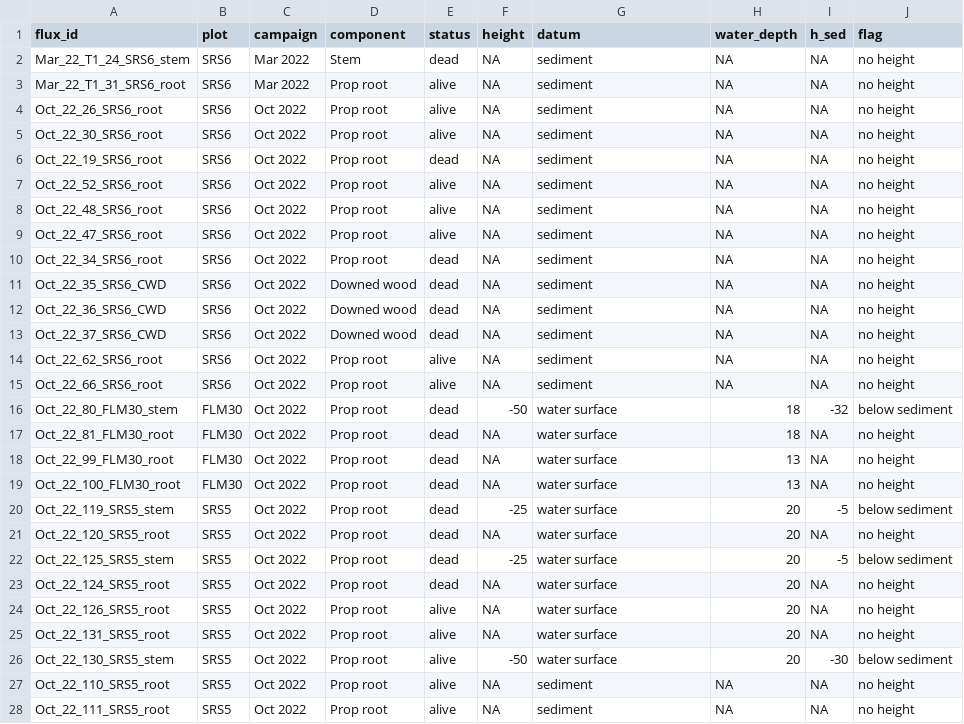
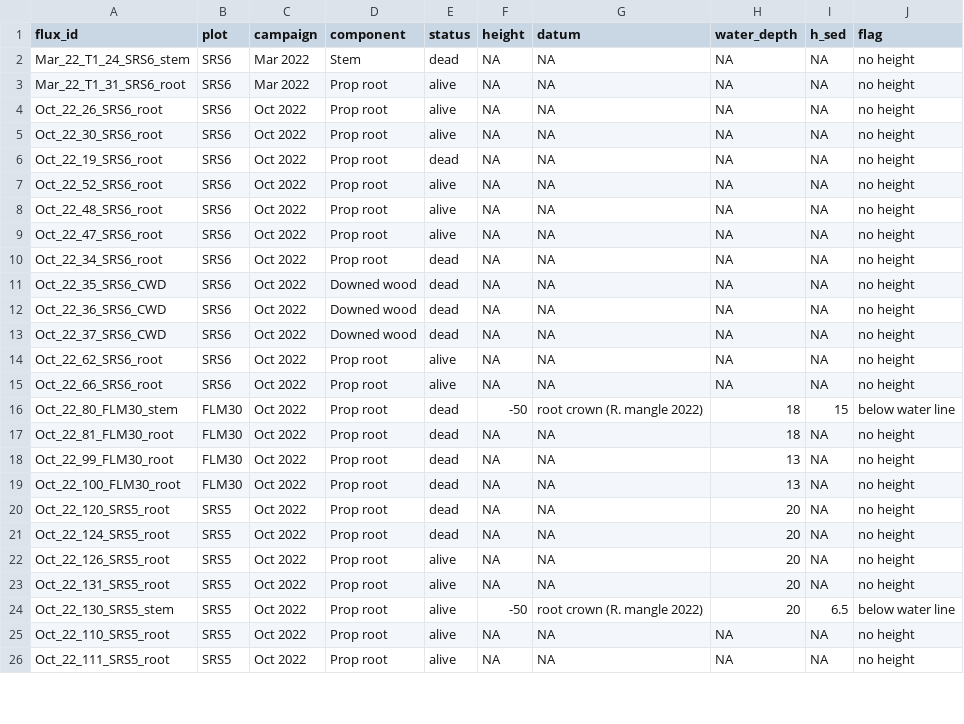
Before and after one commit to jgewirtzman/blueflux-ground, a CSV file: output/qa/chamber_heights_review.csv, drawn as a sheet; only a part is shown; the diff covers the shown part only.

```diff
--- a/output/qa/chamber_heights_review.csv
+++ b/output/qa/chamber_heights_review.csv
@@ -1,28 +1,26 @@
 "flux_id","plot","campaign","component","status","height","datum","water_depth","h_sed","flag"
-"Mar_22_T1_24_SRS6_stem","SRS6","Mar 2022","Stem","dead",NA,"sediment",NA,NA,"no height"
-"Mar_22_T1_31_SRS6_root","SRS6","Mar 2022","Prop root","alive",NA,"sediment",NA,NA,"no height"
-"Oct_22_26_SRS6_root","SRS6","Oct 2022","Prop root","alive",NA,"sediment",NA,NA,"no height"
-"Oct_22_30_SRS6_root","SRS6","Oct 2022","Prop root","alive",NA,"sediment",NA,NA,"no height"
-"Oct_22_19_SRS6_root","SRS6","Oct 2022","Prop root","dead",NA,"sediment",NA,NA,"no height"
-"Oct_22_52_SRS6_root","SRS6","Oct 2022","Prop root","alive",NA,"sediment",NA,NA,"no height"
-"Oct_22_48_SRS6_root","SRS6","Oct 2022","Prop root","alive",NA,"sediment",NA,NA,"no height"
-"Oct_22_47_SRS6_root","SRS6","Oct 2022","Prop root","alive",NA,"sediment",NA,NA,"no height"
-"Oct_22_34_SRS6_root","SRS6","Oct 2022","Prop root","dead",NA,"sediment",NA,NA,"no height"
-"Oct_22_35_SRS6_CWD","SRS6","Oct 2022","Downed wood","dead",NA,"sediment",NA,NA,"no height"
-"Oct_22_36_SRS6_CWD","SRS6","Oct 2022","Downed wood","dead",NA,"sediment",NA,NA,"no height"
-"Oct_22_37_SRS6_CWD","SRS6","Oct 2022","Downed wood","dead",NA,"sediment",NA,NA,"no height"
-"Oct_22_62_SRS6_root","SRS6","Oct 2022","Prop root","alive",NA,"sediment",NA,NA,"no height"
-"Oct_22_66_SRS6_root","SRS6","Oct 2022","Prop root","alive",NA,"sediment",NA,NA,"no height"
-"Oct_22_80_FLM30_stem","FLM30","Oct 2022","Prop root","dead",-50,"water surface",18,-32,"below sediment"
-"Oct_22_81_FLM30_root","FLM30","Oct 2022","Prop root","dead",NA,"water surface",18,NA,"no height"
-"Oct_22_99_FLM30_root","FLM30","Oct 2022","Prop root","dead",NA,"water surface",13,NA,"no height"
-"Oct_22_100_FLM30_root","FLM30","Oct 2022","Prop root","dead",NA,"water surface",13,NA,"no height"
-"Oct_22_119_SRS5_stem","SRS5","Oct 2022","Prop root","dead",-25,"water surface",20,-5,"below sediment"
-"Oct_22_120_SRS5_root","SRS5","Oct 2022","Prop root","dead",NA,"water surface",20,NA,"no height"
-"Oct_22_125_SRS5_stem","SRS5","Oct 2022","Prop root","dead",-25,"water surface",20,-5,"below sediment"
-"Oct_22_124_SRS5_root","SRS5","Oct 2022","Prop root","dead",NA,"water surface",20,NA,"no height"
-"Oct_22_126_SRS5_root","SRS5","Oct 2022","Prop root","alive",NA,"water surface",20,NA,"no height"
-"Oct_22_131_SRS5_root","SRS5","Oct 2022","Prop root","alive",NA,"water surface",20,NA,"no height"
-"Oct_22_130_SRS5_stem","SRS5","Oct 2022","Prop root","alive",-50,"water surface",20,-30,"below sediment"
-"Oct_22_110_SRS5_root","SRS5","Oct 2022","Prop root","alive",NA,"sediment",NA,NA,"no height"
-"Oct_22_111_SRS5_root","SRS5","Oct 2022","Prop root","alive",NA,"sediment",NA,NA,"no height"
+"Mar_22_T1_24_SRS6_stem","SRS6","Mar 2022","Stem","dead",NA,NA,NA,NA,"no height"
+"Mar_22_T1_31_SRS6_root","SRS6","Mar 2022","Prop root","alive",NA,NA,NA,NA,"no height"
+"Oct_22_26_SRS6_root","SRS6","Oct 2022","Prop root","alive",NA,NA,NA,NA,"no height"
+"Oct_22_30_SRS6_root","SRS6","Oct 2022","Prop root","alive",NA,NA,NA,NA,"no height"
+"Oct_22_19_SRS6_root","SRS6","Oct 2022","Prop root","dead",NA,NA,NA,NA,"no height"
+"Oct_22_52_SRS6_root","SRS6","Oct 2022","Prop root","alive",NA,NA,NA,NA,"no height"
+"Oct_22_48_SRS6_root","SRS6","Oct 2022","Prop root","alive",NA,NA,NA,NA,"no height"
+"Oct_22_47_SRS6_root","SRS6","Oct 2022","Prop root","alive",NA,NA,NA,NA,"no height"
+"Oct_22_34_SRS6_root","SRS6","Oct 2022","Prop root","dead",NA,NA,NA,NA,"no height"
+"Oct_22_35_SRS6_CWD","SRS6","Oct 2022","Downed wood","dead",NA,NA,NA,NA,"no height"
+"Oct_22_36_SRS6_CWD","SRS6","Oct 2022","Downed wood","dead",NA,NA,NA,NA,"no height"
+"Oct_22_37_SRS6_CWD","SRS6","Oct 2022","Downed wood","dead",NA,NA,NA,NA,"no height"
+"Oct_22_62_SRS6_root","SRS6","Oct 2022","Prop root","alive",NA,NA,NA,NA,"no height"
+"Oct_22_66_SRS6_root","SRS6","Oct 2022","Prop root","alive",NA,NA,NA,NA,"no height"
+"Oct_22_80_FLM30_stem","FLM30","Oct 2022","Prop root","dead",-50,"root crown (R. mangle 2022)",18,15,"below water line"
+"Oct_22_81_FLM30_root","FLM30","Oct 2022","Prop root","dead",NA,NA,18,NA,"no height"
+"Oct_22_99_FLM30_root","FLM30","Oct 2022","Prop root","dead",NA,NA,13,NA,"no height"
+"Oct_22_100_FLM30_root","FLM30","Oct 2022","Prop root","dead",NA,NA,13,NA,"no height"
+"Oct_22_120_SRS5_root","SRS5","Oct 2022","Prop root","dead",NA,NA,20,NA,"no height"
+"Oct_22_124_SRS5_root","SRS5","Oct 2022","Prop root","dead",NA,NA,20,NA,"no height"
+"Oct_22_126_SRS5_root","SRS5","Oct 2022","Prop root","alive",NA,NA,20,NA,"no height"
+"Oct_22_131_SRS5_root","SRS5","Oct 2022","Prop root","alive",NA,NA,20,NA,"no height"
+"Oct_22_130_SRS5_stem","SRS5","Oct 2022","Prop root","alive",-50,"root crown (R. mangle 2022)",20,6.5,"below water line"
+"Oct_22_110_SRS5_root","SRS5","Oct 2022","Prop root","alive",NA,NA,NA,NA,"no height"
+"Oct_22_111_SRS5_root","SRS5","Oct 2022","Prop root","alive",NA,NA,NA,NA,"no height"
```
Also changed, not shown: 1 removed row and 24 edited cells elsewhere in this file, 2 other files.
